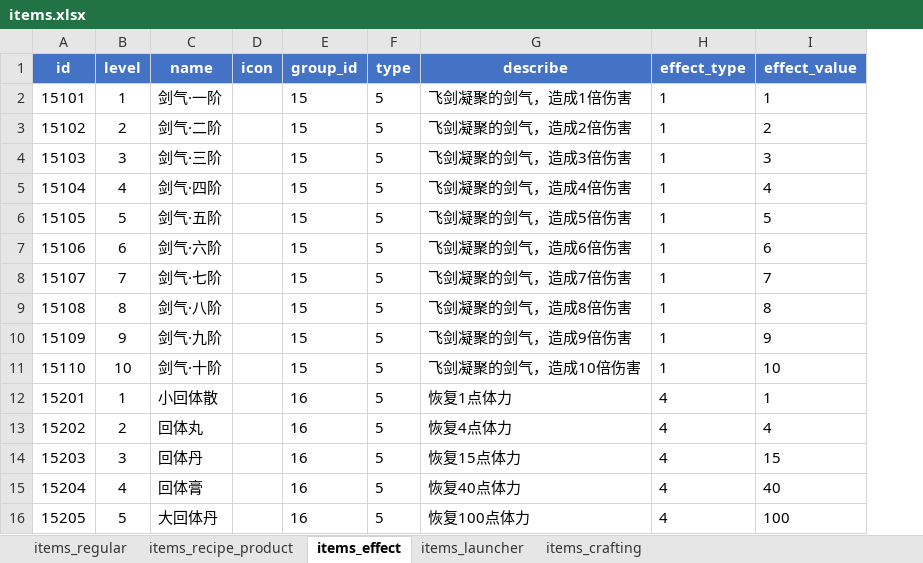
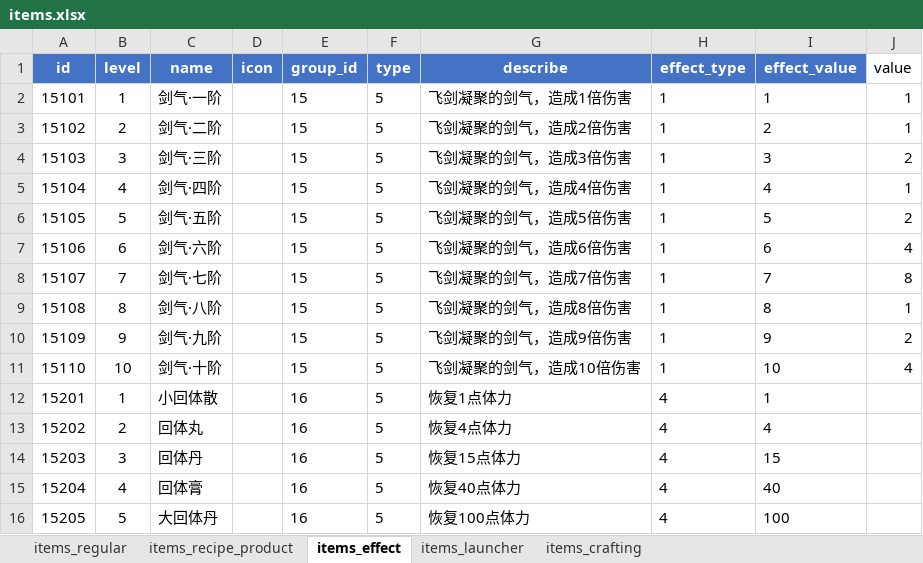
Before and after one commit to stitchohana/MergeGame, an Excel workbook: config/xlsx/items.xlsx, sheet items_effect, drawn as a sheet; values as stored, in another font and other column widths than the file's, no borders; the diff names each change by its address in the sheet, - before the commit and + after, or states it on an @@ line.

```diff
--- a/config/xlsx/items.xlsx (sheet items_effect)
+++ b/config/xlsx/items.xlsx (sheet items_effect)
+column J (value), rows 2-11: 1 | 1 | 2 | 1 | 2 | 4 | 8 | 1 | 2 | 4
```
Also changed, not shown: sheet items_regular, sheet items_recipe_product, config/xlsx/cultivation.xlsx, config/xlsx/home_meridians.xlsx, 22 other files.
